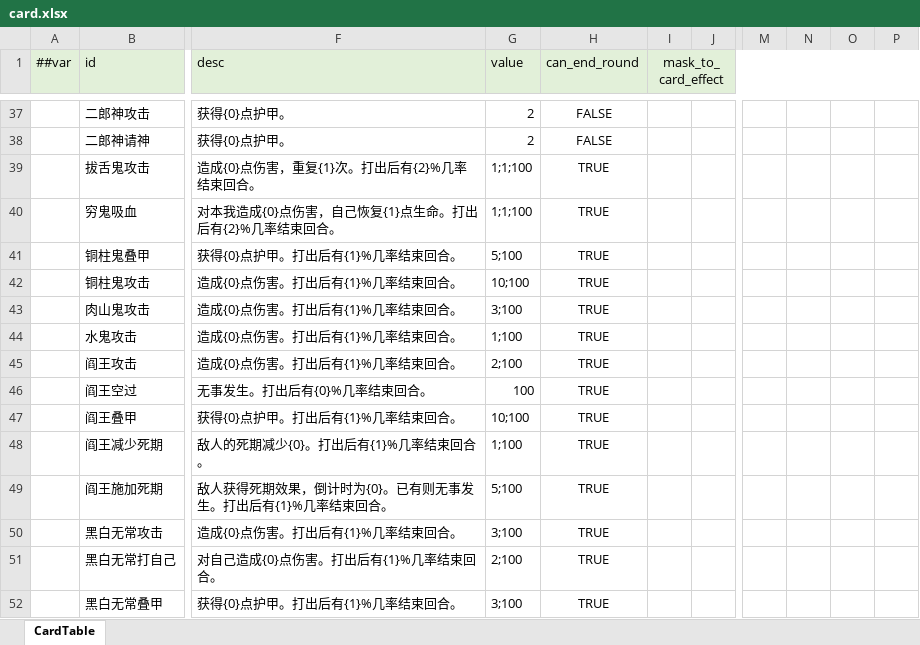
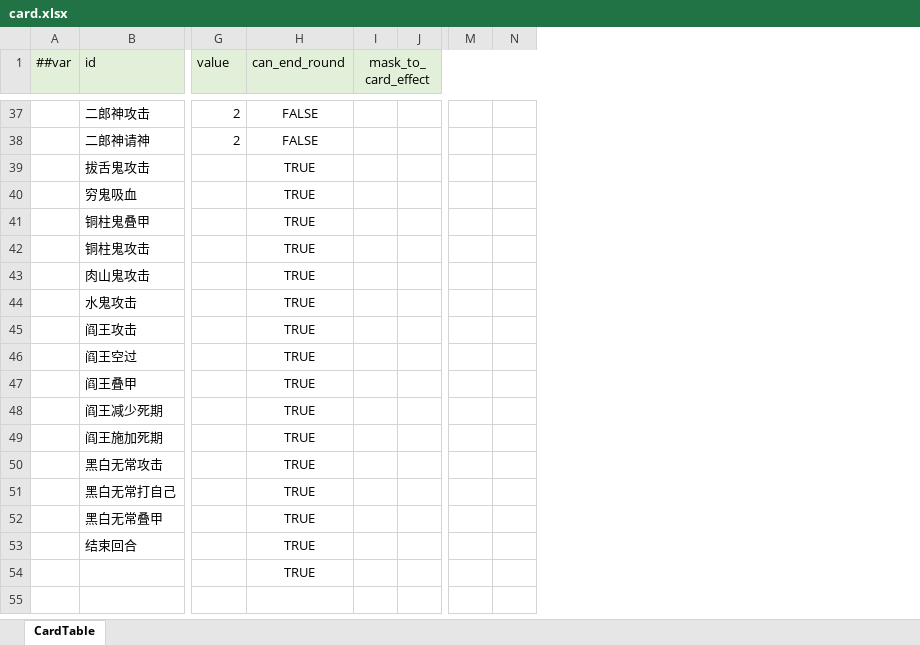
Before and after one commit to Unity-Devlop/GGJ2026, an Excel workbook: Configs/source/Datas/card.xlsx, sheet CardTable, drawn as a sheet; only a part is shown, gaps mark what is left out; values as stored, in another font and other column widths than the file's, no borders; removed rows and columns are numbered as before the commit, all else as after; rows hold the shown columns only; the diff covers the shown part only; the diff names each change by its address in the sheet, - before the commit and + after, or states it on an @@ line.

```diff
--- a/Configs/source/Datas/card.xlsx (sheet CardTable)
+++ b/Configs/source/Datas/card.xlsx (sheet CardTable)
@@ column F (desc) hidden, rows 37-52: 获得{0}点护甲。 | 获得{0}点护甲。 | 造成{0}点伤害，重复{1}次。打出后有{2}%几率结束回合。 | 对本我造成{0}点伤害，自己恢复{1}点生命。打出后有{2}%几率结束回合。 | 获得{0}点护甲。打出后有{1}%几率结束回合。 | 造成{0}点伤害。打出后有{1}%几率结束回合。 | 造成{0}点伤害。打出后有{1}%几率结束回合。 | 造成{0}点伤害。打出后有{1}%几率结束回合。 | 造成{0}点伤害。打出后有{1}%几率结束回合。 | 无事发生。打出后有{0}%几率结束回合。 | 获得{0}点护甲。打出后有{1}%几率结束回合。 | 敌人的死期减少{0}。打出后有{1}%几率结束回合。 | 敌人获得死期效果，倒计时为{0}。已有则无事发生。打出后有{1}%几率结束回合。 | 造成{0}点伤害。打出后有{1}%几率结束回合。 | 对自己造成{0}点伤害。打出后有{1}%几率结束回合。 | 获得{0}点护甲。打出后有{1}%几率结束回合。 @@
-column J, empty
+column J, empty
-column M, empty
-column N, empty
-column O, empty
-column P, empty
+column M, empty
+column N, empty
-I1:P1 merged
+I1:P1 merged
-G39:G40 (value): 1;1;100
+G39:G40 (value): (empty)
-G41 (value): 5;100
+G41 (value): (empty)
-G42 (value): 10;100
+G42 (value): (empty)
-G43 (value): 3;100
+G43 (value): (empty)
-G44 (value): 1;100
+G44 (value): (empty)
-G45 (value): 2;100
+G45 (value): (empty)
-G46 (value): 100
+G46 (value): (empty)
-G47 (value): 10;100
+G47 (value): (empty)
-G48 (value): 1;100
+G48 (value): (empty)
-G49 (value): 5;100
+G49 (value): (empty)
-G50 (value): 3;100
+G50 (value): (empty)
-G51 (value): 2;100
+G51 (value): (empty)
-G52 (value): 3;100
+G52 (value): (empty)
+row 53:  | 结束回合 |  | TRUE
+row 54:  |  |  | TRUE
```
Also changed, not shown: 26 edited cells and merged cells elsewhere in this sheet, hidden cells, Configs/source/Datas/__enums__.xlsx, 4 other files.
